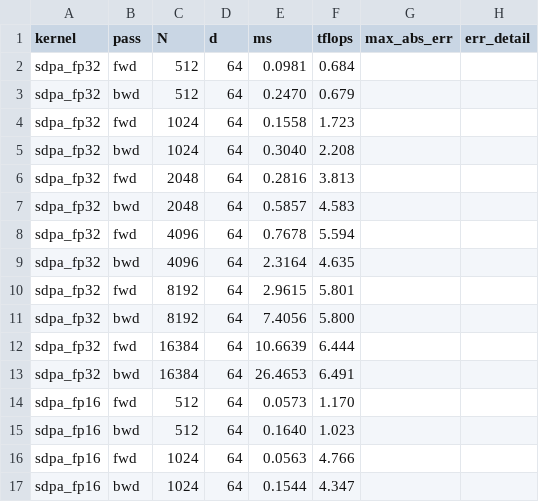
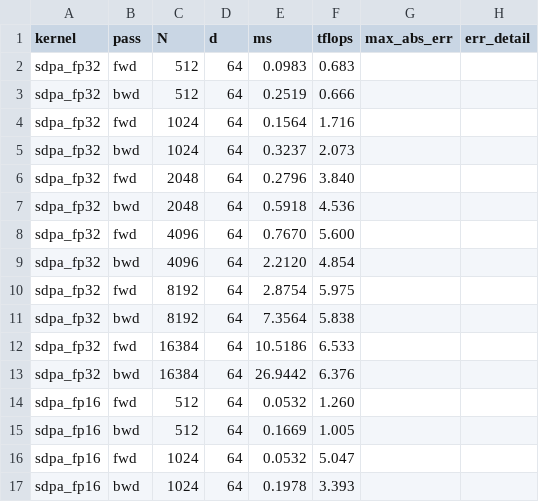
Before and after one commit to Jason0173/neu-hpc-for-ai, a CSV file: bench/results/sdpa.csv, drawn as a sheet; only a part is shown; the diff covers the shown part only.

```diff
--- a/bench/results/sdpa.csv
+++ b/bench/results/sdpa.csv
@@ -1,17 +1,17 @@
 kernel,pass,N,d,ms,tflops,max_abs_err,err_detail
-sdpa_fp32,fwd,512,64,0.0981,0.684,,
-sdpa_fp32,bwd,512,64,0.2470,0.679,,
-sdpa_fp32,fwd,1024,64,0.1558,1.723,,
-sdpa_fp32,bwd,1024,64,0.3040,2.208,,
-sdpa_fp32,fwd,2048,64,0.2816,3.813,,
-sdpa_fp32,bwd,2048,64,0.5857,4.583,,
-sdpa_fp32,fwd,4096,64,0.7678,5.594,,
-sdpa_fp32,bwd,4096,64,2.3164,4.635,,
-sdpa_fp32,fwd,8192,64,2.9615,5.801,,
-sdpa_fp32,bwd,8192,64,7.4056,5.800,,
-sdpa_fp32,fwd,16384,64,10.6639,6.444,,
-sdpa_fp32,bwd,16384,64,26.4653,6.491,,
-sdpa_fp16,fwd,512,64,0.0573,1.170,,
-sdpa_fp16,bwd,512,64,0.1640,1.023,,
-sdpa_fp16,fwd,1024,64,0.0563,4.766,,
-sdpa_fp16,bwd,1024,64,0.1544,4.347,,
+sdpa_fp32,fwd,512,64,0.0983,0.683,,
+sdpa_fp32,bwd,512,64,0.2519,0.666,,
+sdpa_fp32,fwd,1024,64,0.1564,1.716,,
+sdpa_fp32,bwd,1024,64,0.3237,2.073,,
+sdpa_fp32,fwd,2048,64,0.2796,3.840,,
+sdpa_fp32,bwd,2048,64,0.5918,4.536,,
+sdpa_fp32,fwd,4096,64,0.7670,5.600,,
+sdpa_fp32,bwd,4096,64,2.2120,4.854,,
+sdpa_fp32,fwd,8192,64,2.8754,5.975,,
+sdpa_fp32,bwd,8192,64,7.3564,5.838,,
+sdpa_fp32,fwd,16384,64,10.5186,6.533,,
+sdpa_fp32,bwd,16384,64,26.9442,6.376,,
+sdpa_fp16,fwd,512,64,0.0532,1.260,,
+sdpa_fp16,bwd,512,64,0.1669,1.005,,
+sdpa_fp16,fwd,1024,64,0.0532,5.047,,
+sdpa_fp16,bwd,1024,64,0.1978,3.393,,
```
Also changed, not shown: 14 edited cells elsewhere in this file, bench/results/attention.csv, bench/results/gemm.csv, 3 other files.
